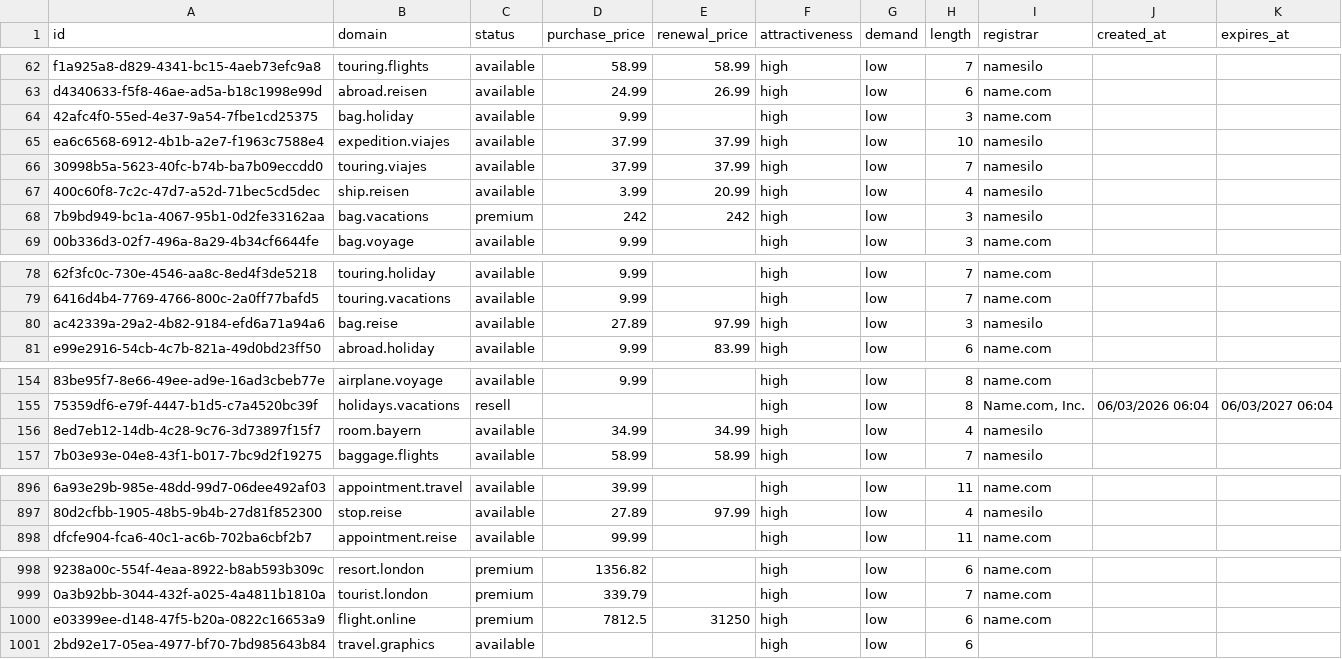
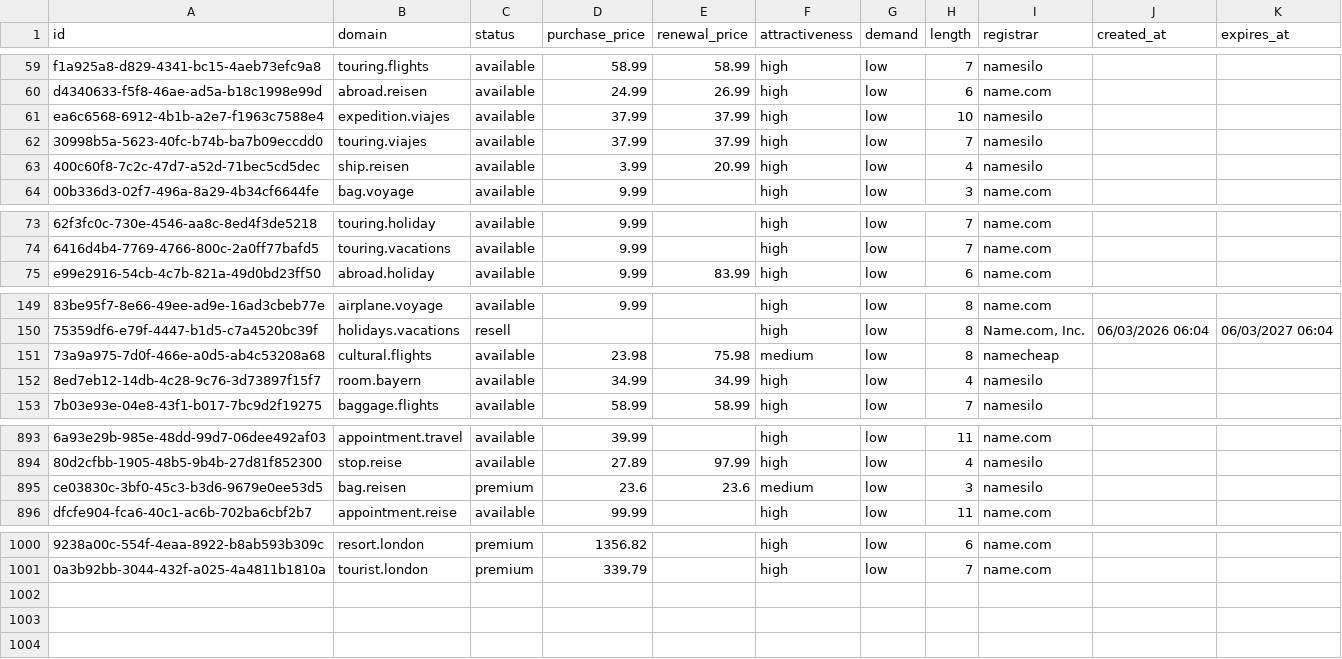
Before and after one commit to UniqueDomains/travel-sector-oneword-domains, a CSV file: travel.csv, drawn as a sheet; only a part is shown, gaps mark what is left out; removed rows and columns are numbered as before the commit, all else as after; the diff covers the shown part only; the diff names each change by its address in the sheet, - before the commit and + after, or states it on an @@ line.

```diff
--- a/travel.csv
+++ b/travel.csv
-row 64: 42afc4f0-55ed-4e37-9a54-7fbe1cd25375 | bag.holiday | available | 9.99 |  | high | low | 3 | name.com
-row 68: 7b9bd949-bc1a-4067-95b1-0d2fe33162aa | bag.vacations | premium | 242 | 242 | high | low | 3 | namesilo
-row 80: ac42339a-29a2-4b82-9184-efd6a71a94a6 | bag.reise | available | 27.89 | 97.99 | high | low | 3 | namesilo
+row 151: 73a9a975-7d0f-466e-a0d5-ab4c53208a68 | cultural.flights | available | 23.98 | 75.98 | medium | low | 8 | namecheap
+row 895: ce03830c-3bf0-45c3-b3d6-9679e0ee53d5 | bag.reisen | premium | 23.6 | 23.6 | medium | low | 3 | namesilo
-row 1000: e03399ee-d148-47f5-b20a-0822c16653a9 | flight.online | premium | 7812.5 | 31250 | high | low | 6 | name.com
-row 1001: 2bd92e17-05ea-4977-bf70-7bd985643b84 | travel.graphics | available |  |  | high | low | 6
```
Also changed, not shown: 8 added rows and 5 removed rows elsewhere in this file, 4 other files.
